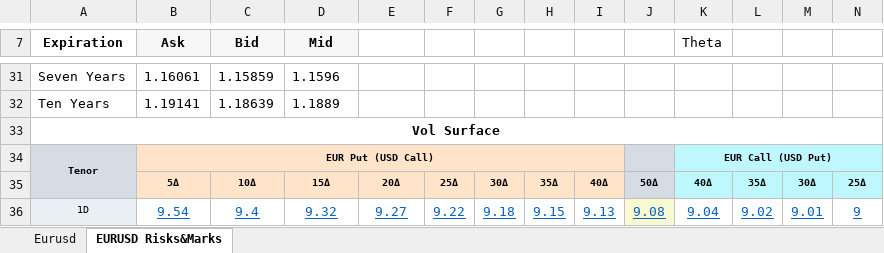
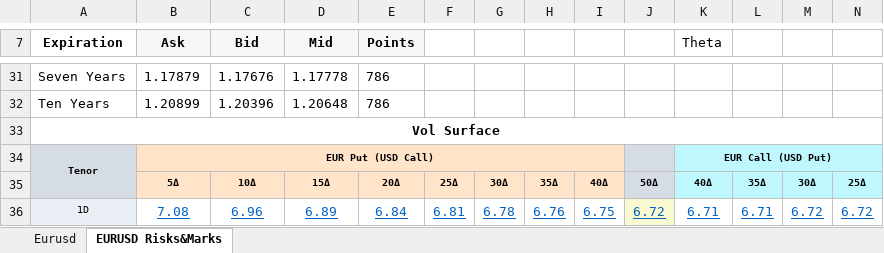
Before and after one commit to goldensnacks/bolt-hub, an Excel workbook: GUI.xlsx, sheet EURUSD Risks&Marks, drawn as a sheet; only a part is shown, gaps mark what is left out; values as stored, in another font and other column widths than the file's, no borders; the diff covers the shown part only; the diff names each change by its address in the sheet, - before the commit and + after, or states it on an @@ line.

```diff
--- a/GUI.xlsx (sheet EURUSD Risks&Marks)
+++ b/GUI.xlsx (sheet EURUSD Risks&Marks)
-E7: (empty)
+E7: Points
-E7 fill: none
+E7 fill: #F7F7F7
-B31 (Ask): 1.16061
+B31 (Ask): 1.17879
-C31 (Bid): 1.15859
+C31 (Bid): 1.17676
-D31 (Mid): 1.1596
+D31 (Mid): 1.17778
-E31:E32 (Points): (empty)
+E31:E32 (Points): 786
-B32 (Ask): 1.19141
+B32 (Ask): 1.20899
-C32 (Bid): 1.18639
+C32 (Bid): 1.20396
-D32 (Mid): 1.1889
+D32 (Mid): 1.20648
-B36 (Ask): 9.54
+B36 (Ask): 7.08
-C36 (Bid): 9.4
+C36 (Bid): 6.96
-D36 (Mid): 9.32
+D36 (Mid): 6.89
-E36 (Points): 9.27
+E36 (Points): 6.84
-F36: 9.22
+F36: 6.81
-G36: 9.18
+G36: 6.78
-H36: 9.15
+H36: 6.76
-I36: 9.13
+I36: 6.75
-J36: 9.08
+J36: 6.72
-K36 (Theta): 9.04
+K36 (Theta): 6.71
-L36: 9.02
+L36: 6.71
-M36: 9.01
+M36: 6.72
-N36: 9
+N36: 6.72
```
Also changed, not shown: 287 edited cells and cell formats elsewhere in this sheet, sheet Eurusd, 6 other files.
